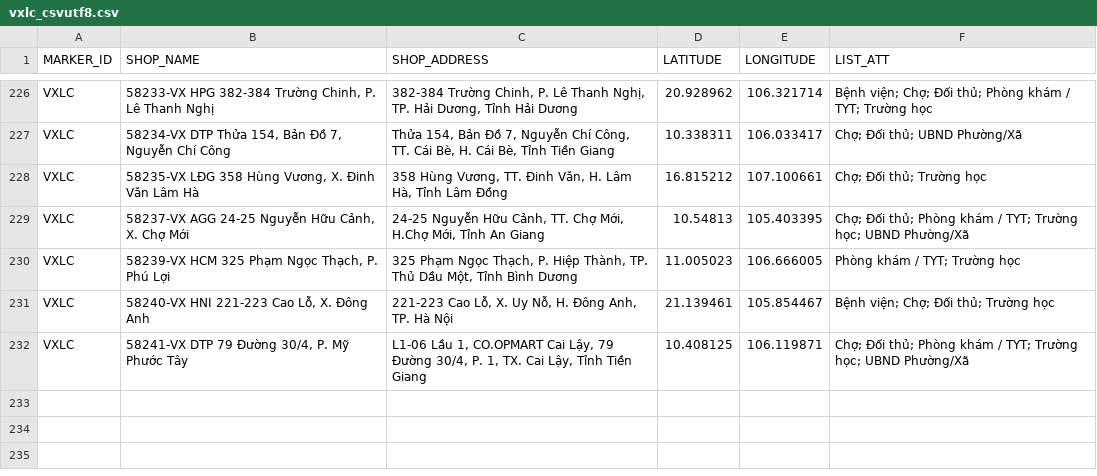
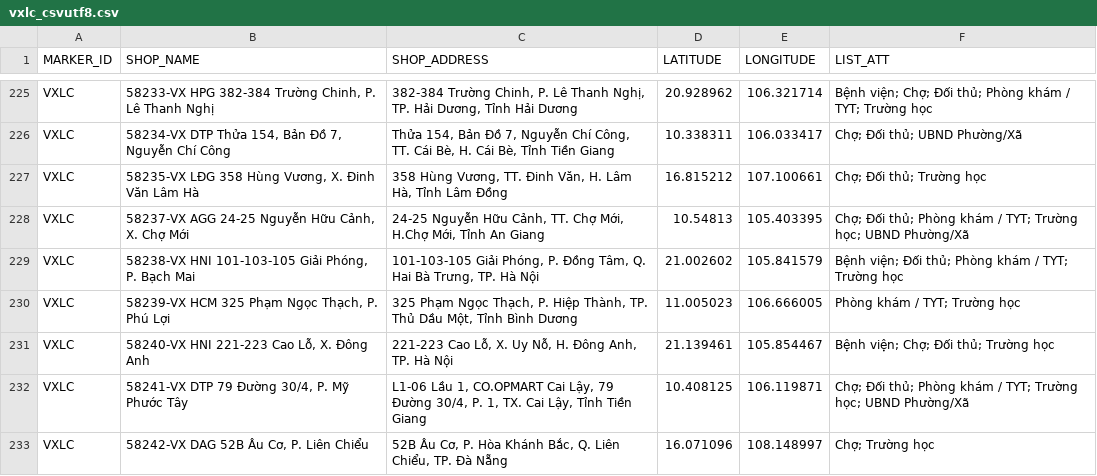
Before and after one commit to vhctruc/maplc, a CSV file: vxlc_csvutf8.csv, drawn as a sheet; only a part is shown, gaps mark what is left out; the diff covers the shown part only; the diff names each change by its address in the sheet, - before the commit and + after, or states it on an @@ line.

Commit message:
Upload shop CSV files via Python 2026-06-05T13:03:44.054958

```diff
--- a/vxlc_csvutf8.csv
+++ b/vxlc_csvutf8.csv
+row 229: VXLC | 58238-VX HNI 101-103-105 Giải Phóng, P. Bạch Mai | 101-103-105 Giải Phóng, P. Đồng Tâm, Q. Hai Bà Trưng, TP. Hà Nội | 21.002602 | 105.841579 | Bệnh viện; Ðối thủ; Phòng khám / TYT; Trường học
+row 233: VXLC | 58242-VX DAG 52B Âu Cơ, P. Liên Chiểu | 52B Âu Cơ, P. Hòa Khánh Bắc, Q. Liên Chiểu, TP. Đà Nẵng | 16.071096 | 108.148997 | Chợ; Trường học
```
Also changed, not shown: 4 added rows, 1 removed row and 3 edited cells elsewhere in this file.
